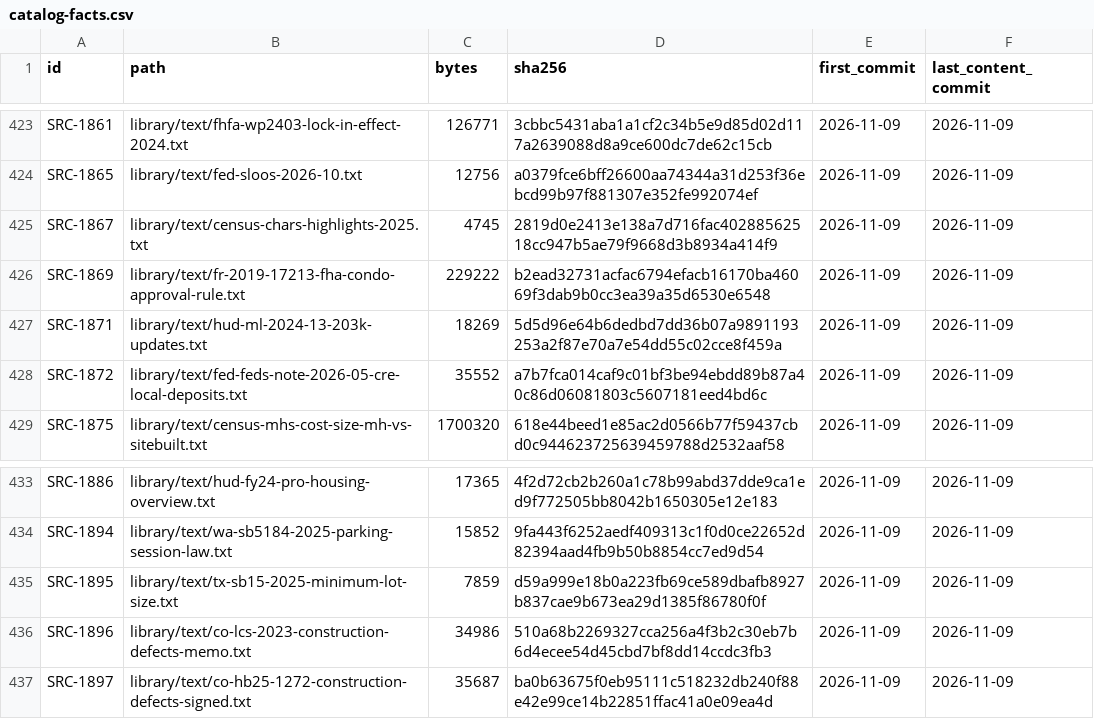
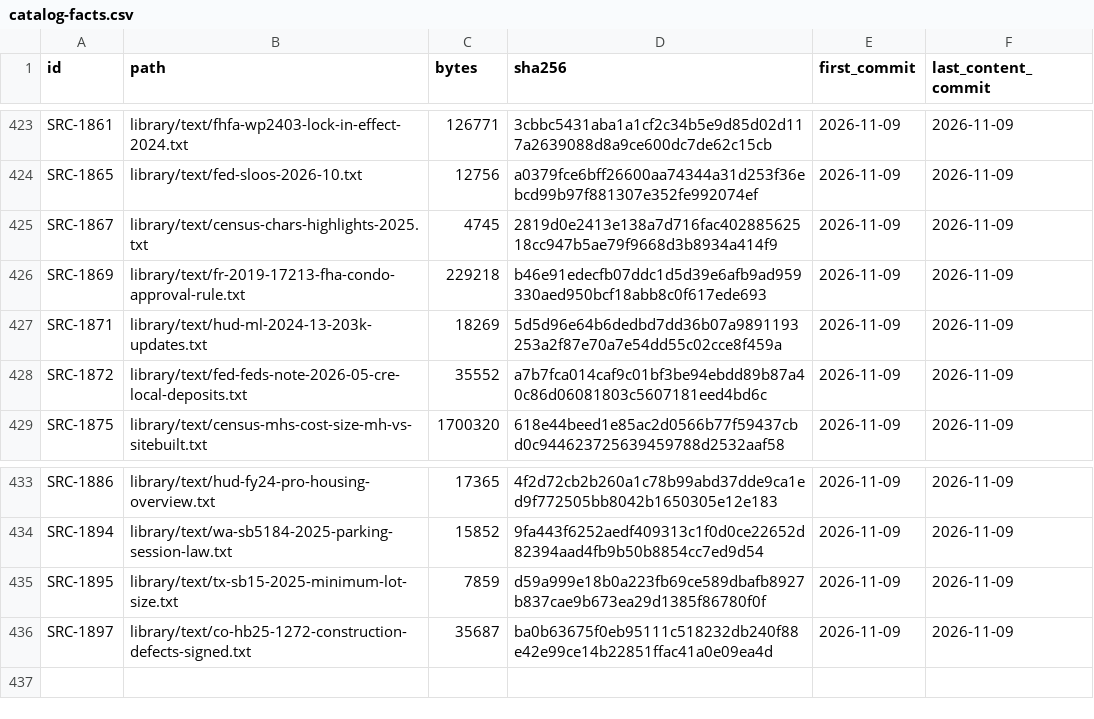
Before and after one commit to fm58cn6g4d-stack/project-2050, a CSV file: library/catalog-facts.csv, drawn as a sheet; only a part is shown, gaps mark what is left out.

```diff
--- a/library/catalog-facts.csv
+++ b/library/catalog-facts.csv
@@ -425,3 +425,3 @@ SRC-1865,library/text/fed-sloos-2026-10.txt,12756,a0379fce6bff26600aa74344a31d25
 SRC-1867,library/text/census-chars-highlights-2025.txt,4745,2819d0e2413e138a7d716fac40288562518cc947b5ae79f9668d3b8934a414f9,2026-11-09,2026-11-09
-SRC-1869,library/text/fr-2019-17213-fha-condo-approval-rule.txt,229222,b2ead32731acfac6794efacb16170ba46069f3dab9b0cc3ea39a35d6530e6548,2026-11-09,2026-11-09
+SRC-1869,library/text/fr-2019-17213-fha-condo-approval-rule.txt,229218,b46e91edecfb07ddc1d5d39e6afb9ad959330aed950bcf18abb8c0f617ede693,2026-11-09,2026-11-09
 SRC-1871,library/text/hud-ml-2024-13-203k-updates.txt,18269,5d5d96e64b6dedbd7dd36b07a9891193253a2f87e70a7e54dd55c02cce8f459a,2026-11-09,2026-11-09
@@ -435,3 +435,2 @@ SRC-1894,library/text/wa-sb5184-2025-parking-session-law.txt,15852,9fa443f6252ae
 SRC-1895,library/text/tx-sb15-2025-minimum-lot-size.txt,7859,d59a999e18b0a223fb69ce589dbafb8927b837cae9b673ea29d1385f86780f0f,2026-11-09,2026-11-09
-SRC-1896,library/text/co-lcs-2023-construction-defects-memo.txt,34986,510a68b2269327cca256a4f3b2c30eb7b6d4ecee54d45cbd7bf8dd14ccdc3fb3,2026-11-09,2026-11-09
 SRC-1897,library/text/co-hb25-1272-construction-defects-signed.txt,35687,ba0b63675f0eb95111c518232db240f88e42e99ce14b22851ffac41a0e09ea4d,2026-11-09,2026-11-09
```
Also changed, not shown: library/catalog.csv, 6 other files.
